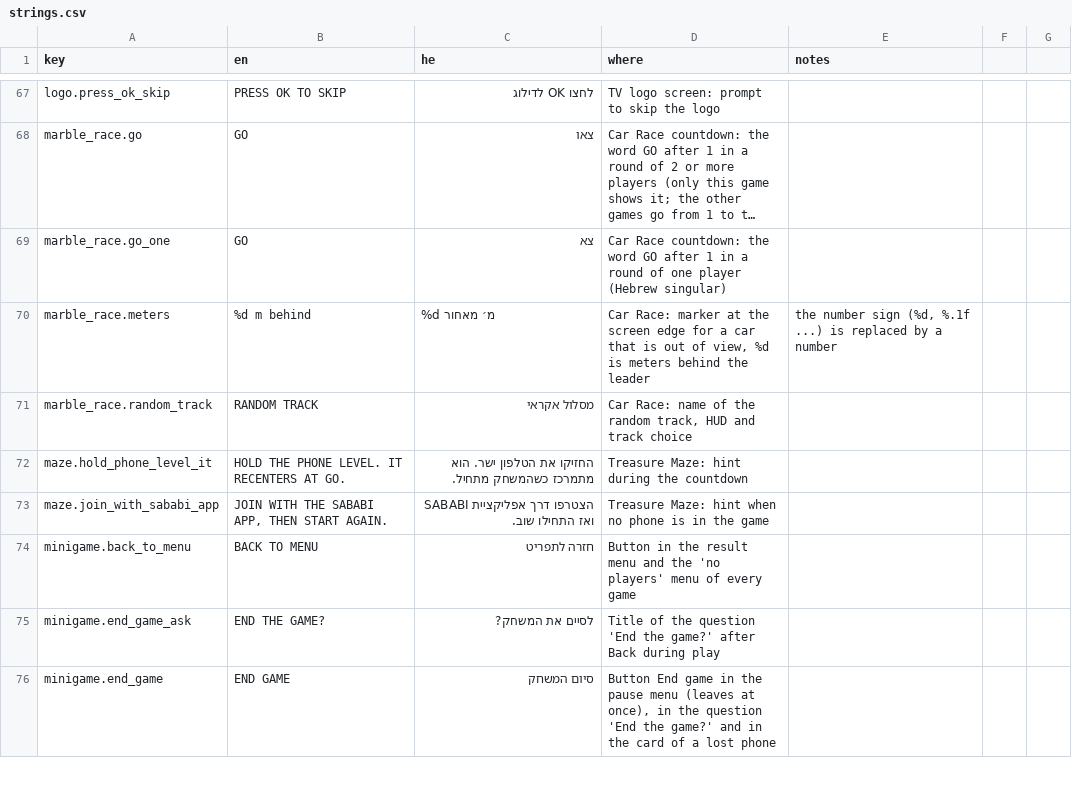
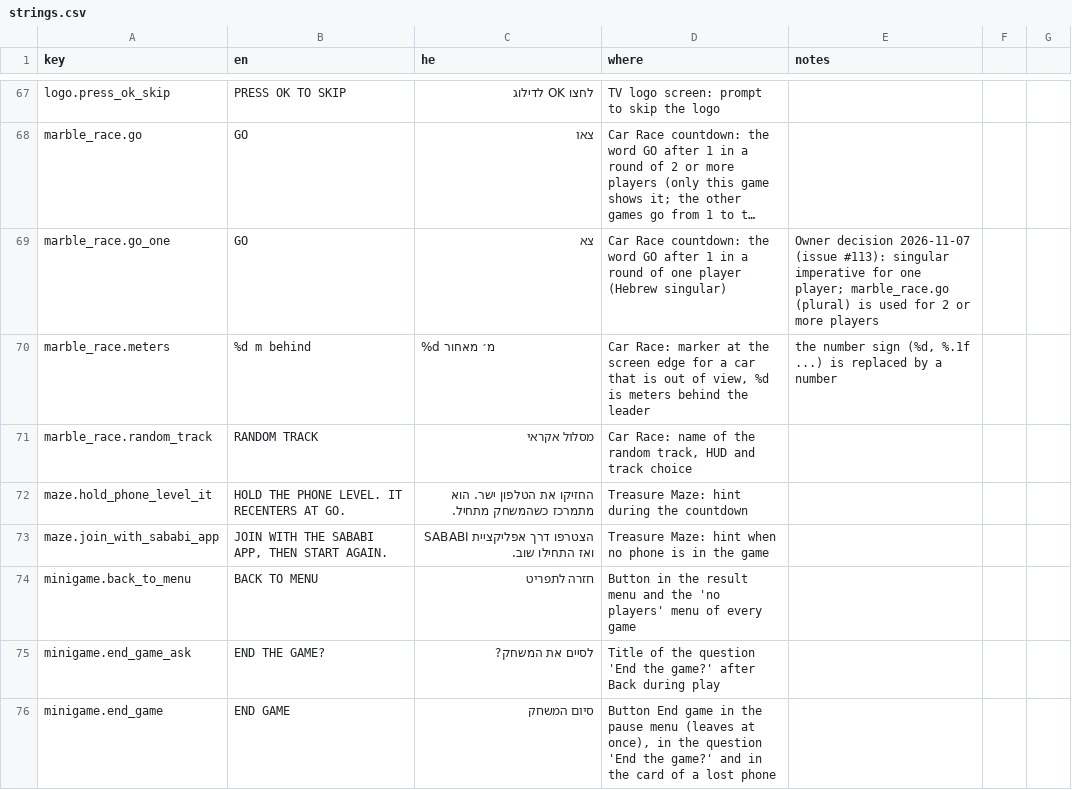
Before and after one commit to alonzo86/remote-play, a CSV file: assets/lang/strings.csv, drawn as a sheet; only a part is shown, gaps mark what is left out; long unchanged cells end in …; the diff names each change by its address in the sheet, - before the commit and + after, or states it on an @@ line.

```diff
--- a/assets/lang/strings.csv
+++ b/assets/lang/strings.csv
-E69 (notes): (empty)
+E69 (notes): Owner decision 2026-11-07 (issue #113): singular imperative for one player; marble_race.go (plural) is used for 2 or more players
```
